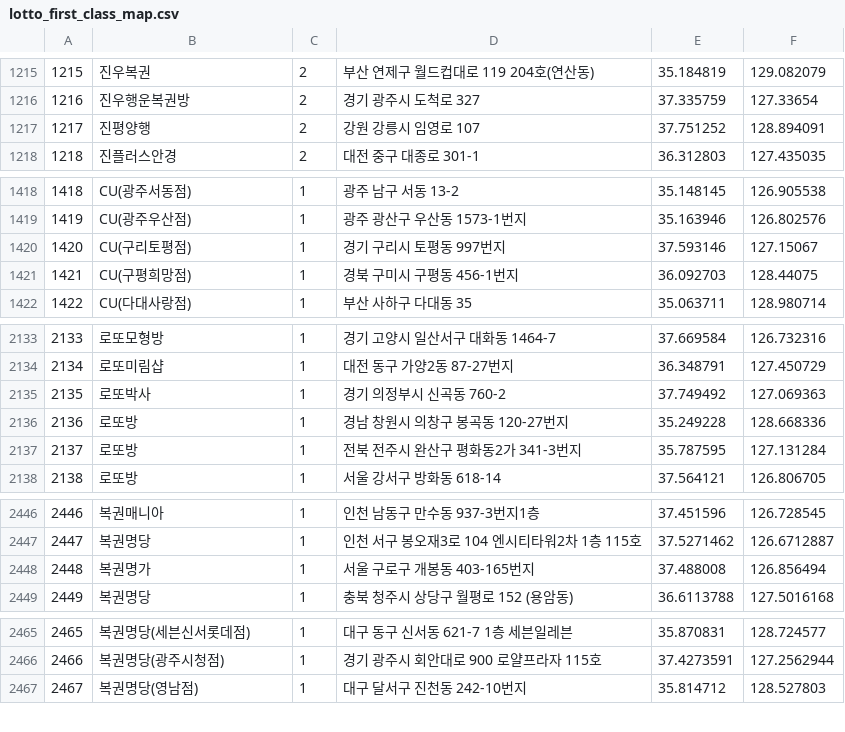
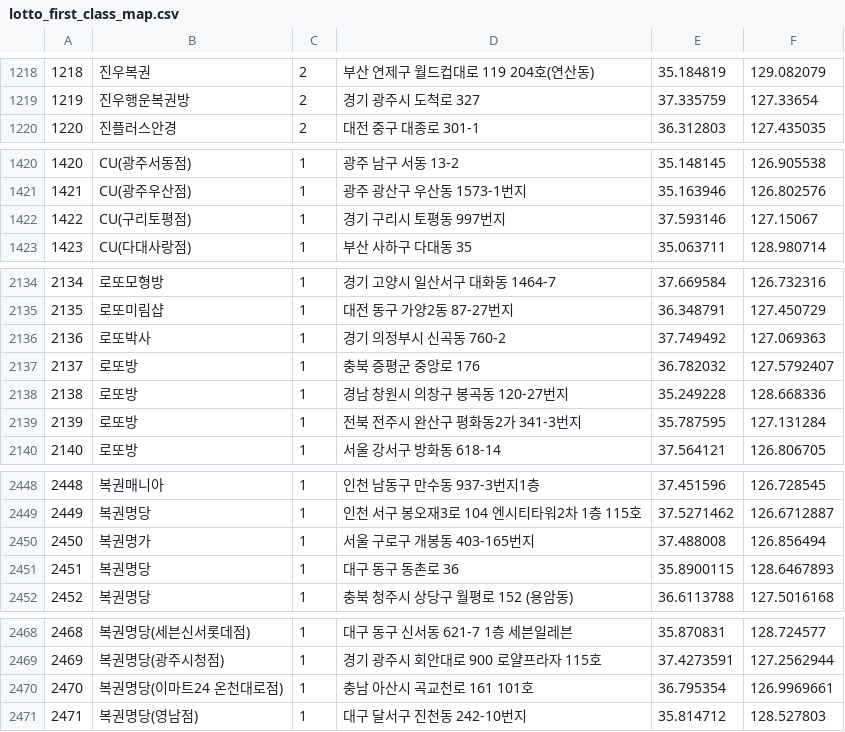
Before and after one commit to geojun01/lottodata, a CSV file: lotto_first_class_map.csv, drawn as a sheet; only a part is shown, gaps mark what is left out; removed rows and columns are numbered as before the commit, all else as after; the diff covers the shown part only; the diff names each change by its address in the sheet, - before the commit and + after, or states it on an @@ line.

```diff
--- a/lotto_first_class_map.csv
+++ b/lotto_first_class_map.csv
@@ column A renumbered from row 16 down @@
-row 1217: 1217 | 진평양행 | 2 | 강원 강릉시 임영로 107 | 37.751252 | 128.894091
-row 1421: 1421 | CU(구평희망점) | 1 | 경북 구미시 구평동 456-1번지 | 36.092703 | 128.44075
+row 2137: 2137 | 로또방 | 1 | 충북 증평군 중앙로 176 | 36.782032 | 127.5792407
+row 2451: 2451 | 복권명당 | 1 | 대구 동구 동촌로 36 | 35.8900115 | 128.6467893
+row 2470: 2470 | 복권명당(이마트24 온천대로점) | 1 | 충남 아산시 곡교천로 161 101호 | 36.795354 | 126.9969661
```
Also changed, not shown: 14 added rows and 7 removed rows elsewhere in this file.
